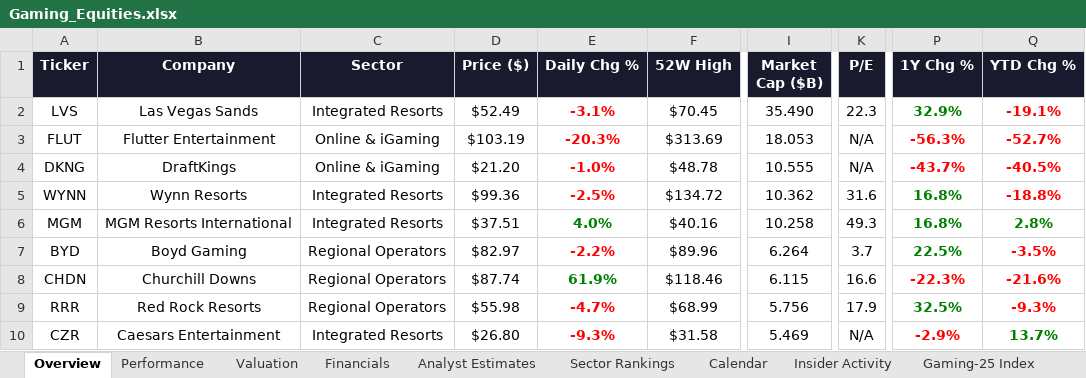
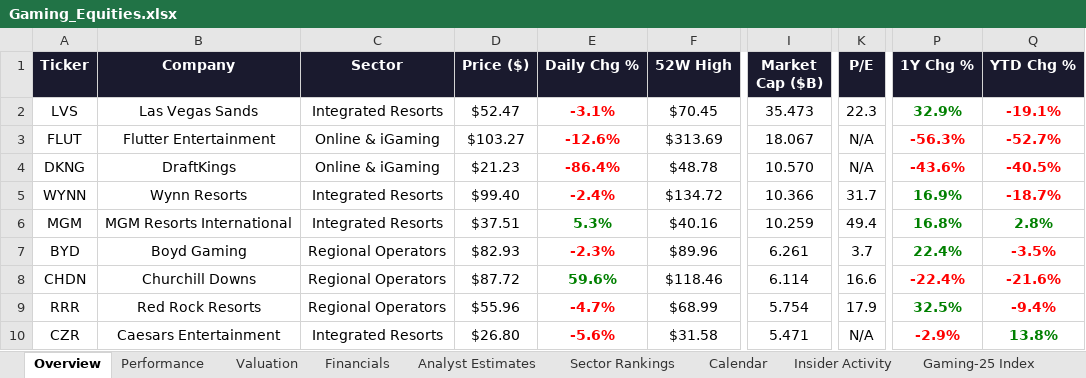
Before and after one commit to rdavidtooley-cpu/casino-gaming-intel, an Excel workbook: Gaming_Equities.xlsx, sheet Overview, drawn as a sheet; only a part is shown, gaps mark what is left out; values as stored, in another font and other column widths than the file's, no borders; the diff covers the shown part only; the diff names each change by its address in the sheet, - before the commit and + after, or states it on an @@ line.

Commit message:
Auto-refresh: casino gaming market data update 2026-03-26 14:43

```diff
--- a/Gaming_Equities.xlsx (sheet Overview)
+++ b/Gaming_Equities.xlsx (sheet Overview)
-D2 (Price ($)): $52.49
+D2 (Price ($)): $52.47
-I2 (Market Cap ($B)): 35.490
+I2 (Market Cap ($B)): 35.473
-D3 (Price ($)): $103.19
+D3 (Price ($)): $103.27
-E3 (Daily Chg %): -20.3%
+E3 (Daily Chg %): -12.6%
-I3 (Market Cap ($B)): 18.053
+I3 (Market Cap ($B)): 18.067
-D4 (Price ($)): $21.20
+D4 (Price ($)): $21.23
-E4 (Daily Chg %): -1.0%
+E4 (Daily Chg %): -86.4%
-I4 (Market Cap ($B)): 10.555
+I4 (Market Cap ($B)): 10.570
-P4 (1Y Chg %): -43.7%
+P4 (1Y Chg %): -43.6%
-D5 (Price ($)): $99.36
+D5 (Price ($)): $99.40
-E5 (Daily Chg %): -2.5%
+E5 (Daily Chg %): -2.4%
-I5 (Market Cap ($B)): 10.362
+I5 (Market Cap ($B)): 10.366
-K5 (P/E): 31.6
+K5 (P/E): 31.7
-P5 (1Y Chg %): 16.8%
+P5 (1Y Chg %): 16.9%
-Q5 (YTD Chg %): -18.8%
+Q5 (YTD Chg %): -18.7%
-E6 (Daily Chg %): 4.0%
+E6 (Daily Chg %): 5.3%
-I6 (Market Cap ($B)): 10.258
+I6 (Market Cap ($B)): 10.259
-K6 (P/E): 49.3
+K6 (P/E): 49.4
-D7 (Price ($)): $82.97
+D7 (Price ($)): $82.93
-E7 (Daily Chg %): -2.2%
+E7 (Daily Chg %): -2.3%
-I7 (Market Cap ($B)): 6.264
+I7 (Market Cap ($B)): 6.261
-P7 (1Y Chg %): 22.5%
+P7 (1Y Chg %): 22.4%
-D8 (Price ($)): $87.74
+D8 (Price ($)): $87.72
-E8 (Daily Chg %): 61.9%
+E8 (Daily Chg %): 59.6%
-I8 (Market Cap ($B)): 6.115
+I8 (Market Cap ($B)): 6.114
-P8 (1Y Chg %): -22.3%
+P8 (1Y Chg %): -22.4%
-D9 (Price ($)): $55.98
+D9 (Price ($)): $55.96
-I9 (Market Cap ($B)): 5.756
+I9 (Market Cap ($B)): 5.754
-Q9 (YTD Chg %): -9.3%
+Q9 (YTD Chg %): -9.4%
-E10 (Daily Chg %): -9.3%
+E10 (Daily Chg %): -5.6%
-I10 (Market Cap ($B)): 5.469
+I10 (Market Cap ($B)): 5.471
-Q10 (YTD Chg %): 13.7%
+Q10 (YTD Chg %): 13.8%
```
Also changed, not shown: 27 edited cells elsewhere in this sheet, sheet Gaming-25 Index, sheet Performance, sheet Valuation, sheet Sector Rankings, sheet Analyst Estimates, 10 other files.
